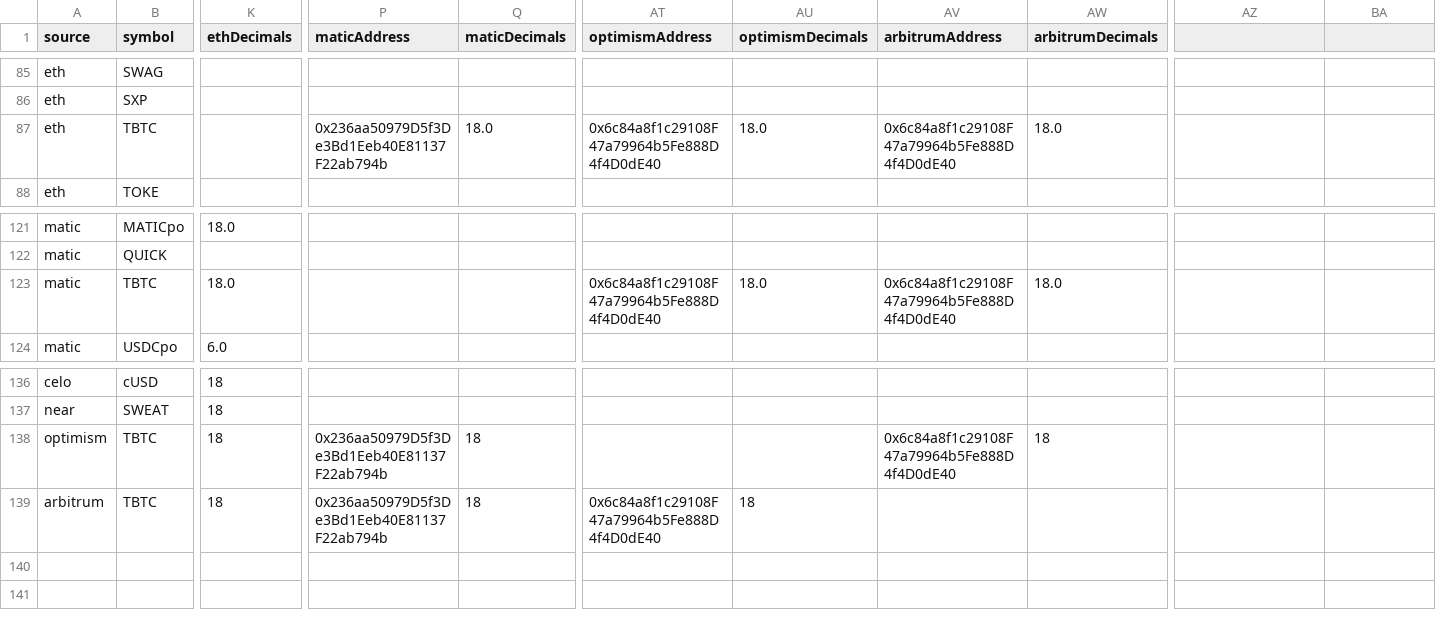
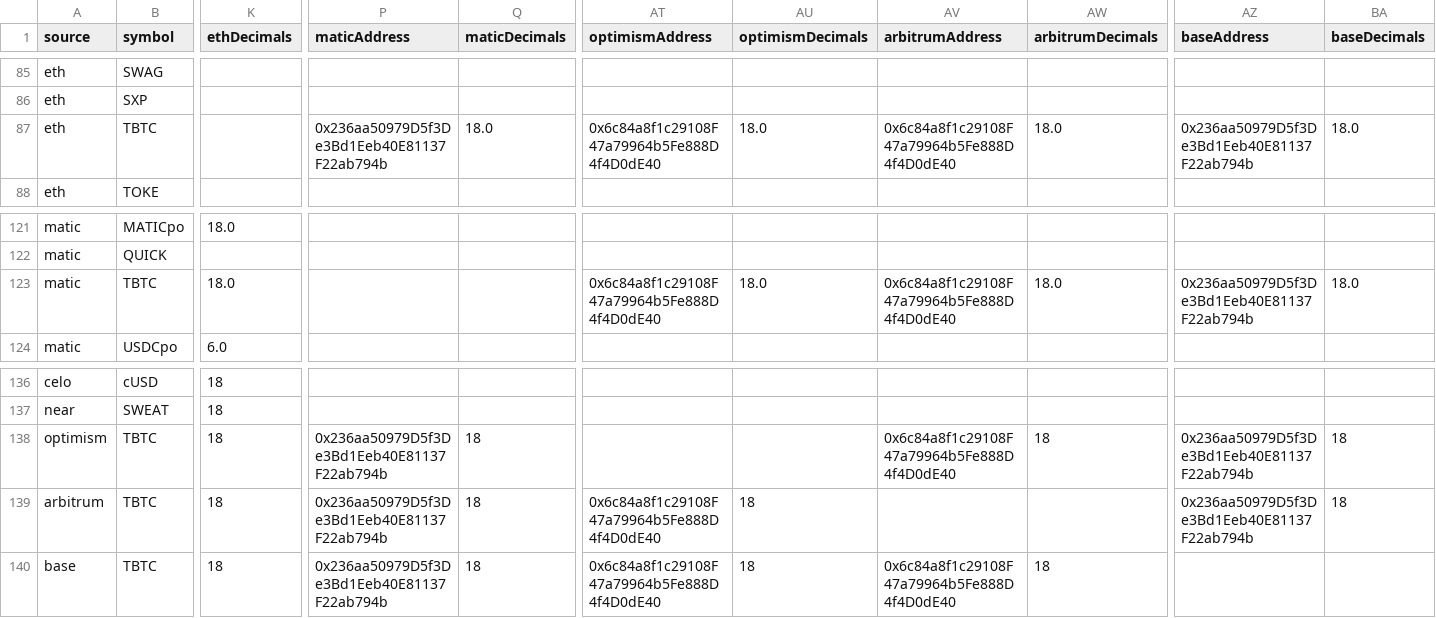
Before and after one commit to wormhole-foundation/wormhole-token-list, a CSV file: content/by_source.csv, drawn as a sheet; only a part is shown, gaps mark what is left out; rows hold the shown columns only; the diff names each change by its address in the sheet, - before the commit and + after, or states it on an @@ line.

Commit message:
add tBTC v2 for Base mainnet

```diff
--- a/content/by_source.csv
+++ b/content/by_source.csv
-AZ1: (empty)
+AZ1: baseAddress
-BA1: (empty)
+BA1: baseDecimals
-AZ87 (baseAddress): (empty)
+AZ87 (baseAddress): 0x236aa50979D5f3De3Bd1Eeb40E81137F22ab794b
-BA87 (baseDecimals): (empty)
+BA87 (baseDecimals): 18.0
-AZ123 (baseAddress): (empty)
+AZ123 (baseAddress): 0x236aa50979D5f3De3Bd1Eeb40E81137F22ab794b
-BA123 (baseDecimals): (empty)
+BA123 (baseDecimals): 18.0
-AZ138:AZ139 (baseAddress): (empty)
+AZ138:AZ139 (baseAddress): 0x236aa50979D5f3De3Bd1Eeb40E81137F22ab794b
-BA138:BA139 (baseDecimals): (empty)
+BA138:BA139 (baseDecimals): 18
+row 140: base | TBTC | 18 | 0x236aa50979D5f3De3Bd1Eeb40E81137F22ab794b | 18 | 0x6c84a8f1c29108F47a79964b5Fe888D4f4D0dE40 | 18 | 0x6c84a8f1c29108F47a79964b5Fe888D4f4D0dE40 | 18
```
Also changed, not shown: content/by_dest.csv, 18 other files.
